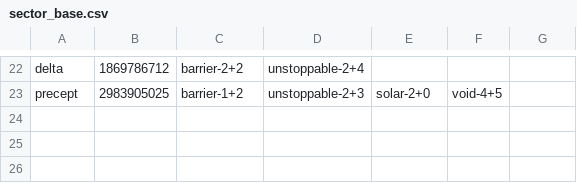
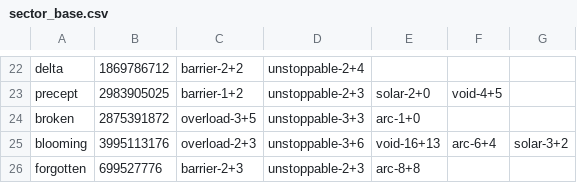
Before and after one commit to depth172/Malahayati-D2bot, a CSV file: data/sector_base.csv, drawn as a sheet; only a part is shown, gaps mark what is left out.

```diff
--- a/data/sector_base.csv
+++ b/data/sector_base.csv
@@ -23 +23,4 @@ delta,1869786712,barrier-2+2,unstoppable-2+4,,,
 precept,2983905025,barrier-1+2,unstoppable-2+3,solar-2+0,void-4+5,
+broken,2875391872,overload-3+5,unstoppable-3+3,arc-1+0,,
+blooming,3995113176,overload-2+3,unstoppable-3+6,void-16+13,arc-6+4,solar-3+2
+forgotten,699527776,barrier-2+3,unstoppable-2+3,arc-8+8,,
```
Also changed, not shown: 5 other files.
